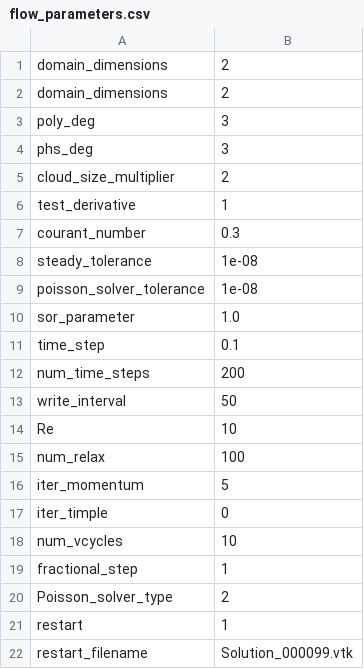
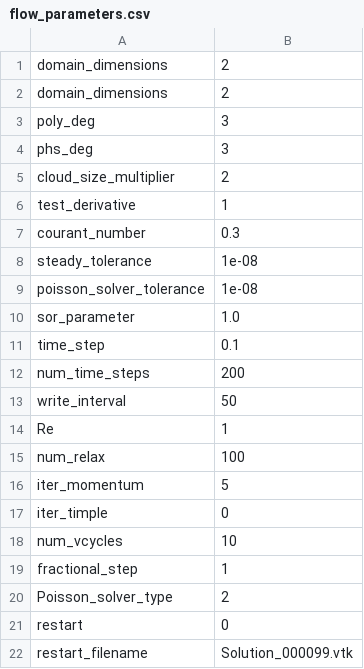
Before and after one commit to akashu4295/MeMPhyS, a CSV file: flow_parameters.csv, drawn as a sheet.

```diff
--- a/flow_parameters.csv
+++ b/flow_parameters.csv
@@ -13,3 +13,3 @@ num_time_steps,200
 write_interval,50
-Re,10
+Re,1
 num_relax,100
@@ -20,3 +20,3 @@ fractional_step,1
 Poisson_solver_type,2
-restart,1
+restart,0
 restart_filename,Solution_000099.vtk
```
Also changed, not shown: 5 other files.
